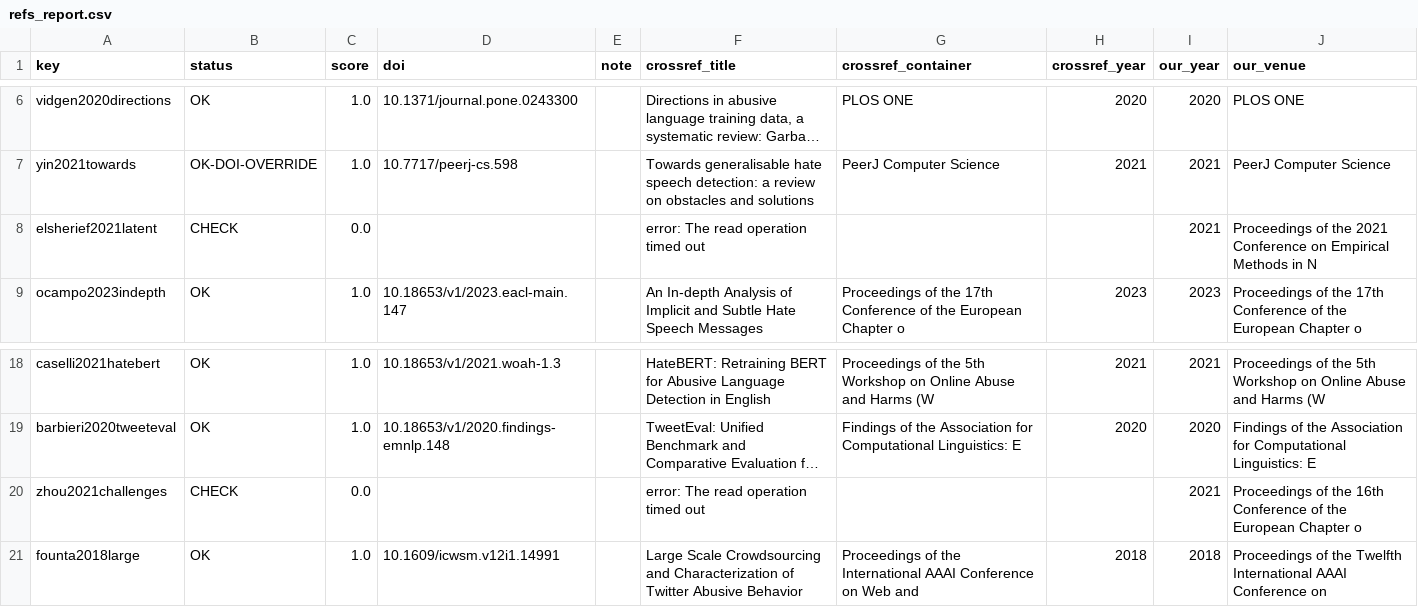
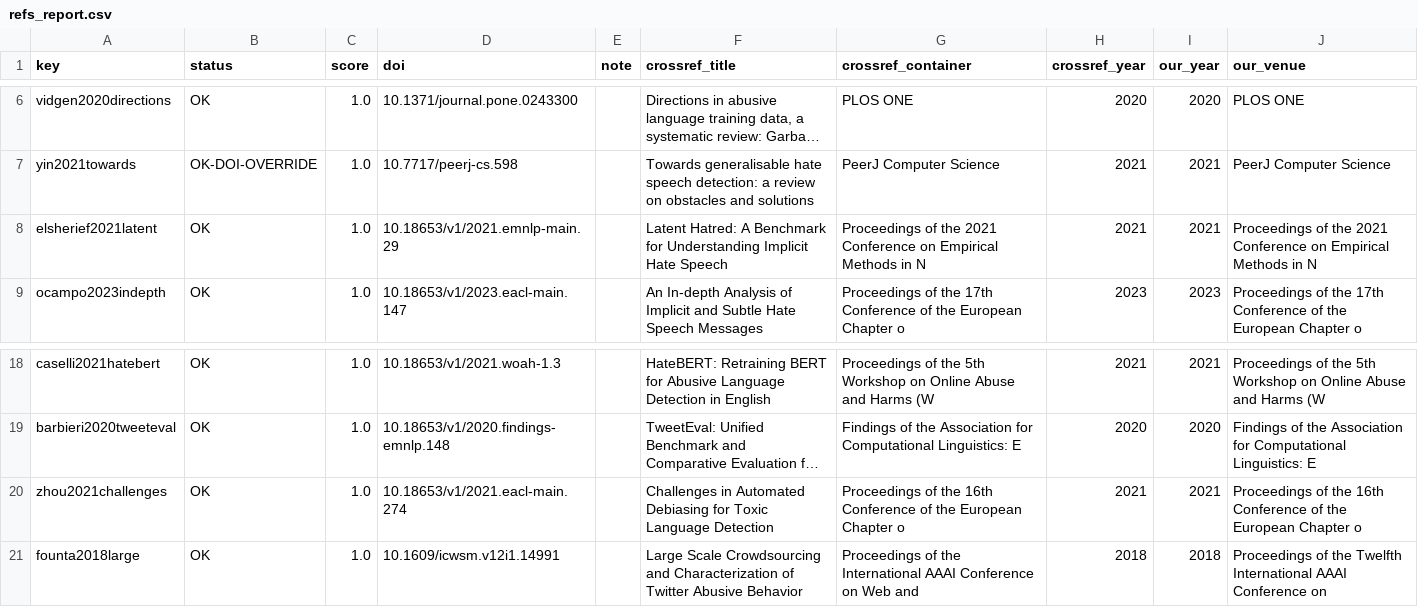
Before and after one commit to mahdihasanshadi/THESIS, a CSV file: paper/refs_report.csv, drawn as a sheet; only a part is shown, gaps mark what is left out; long unchanged cells end in …; the diff names each change by its address in the sheet, - before the commit and + after, or states it on an @@ line.

```diff
--- a/paper/refs_report.csv
+++ b/paper/refs_report.csv
-B8 (status): CHECK
+B8 (status): OK
-C8 (score): 0.0
+C8 (score): 1.0
-D8 (doi): (empty)
+D8 (doi): 10.18653/v1/2021.emnlp-main.29
-F8 (crossref_title): error: The read operation timed out
+F8 (crossref_title): Latent Hatred: A Benchmark for Understanding Implicit Hate Speech
-G8 (crossref_container): (empty)
+G8 (crossref_container): Proceedings of the 2021 Conference on Empirical Methods in N
-H8 (crossref_year): (empty)
+H8 (crossref_year): 2021
-B20 (status): CHECK
+B20 (status): OK
-C20 (score): 0.0
+C20 (score): 1.0
-D20 (doi): (empty)
+D20 (doi): 10.18653/v1/2021.eacl-main.274
-F20 (crossref_title): error: The read operation timed out
+F20 (crossref_title): Challenges in Automated Debiasing for Toxic Language Detection
-G20 (crossref_container): (empty)
+G20 (crossref_container): Proceedings of the 16th Conference of the European Chapter o
-H20 (crossref_year): (empty)
+H20 (crossref_year): 2021
```
Also changed, not shown: 5 other files.
